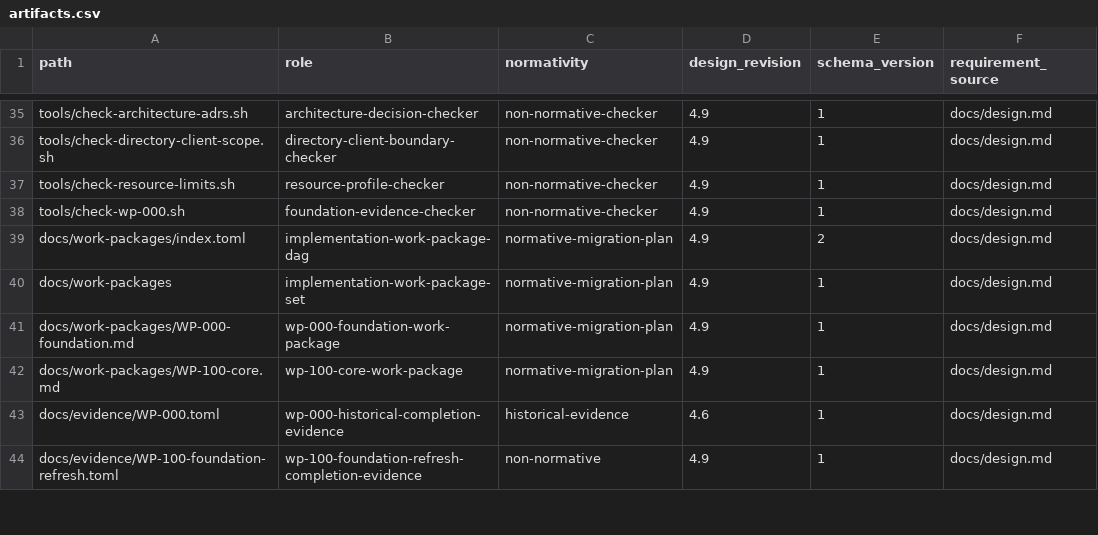
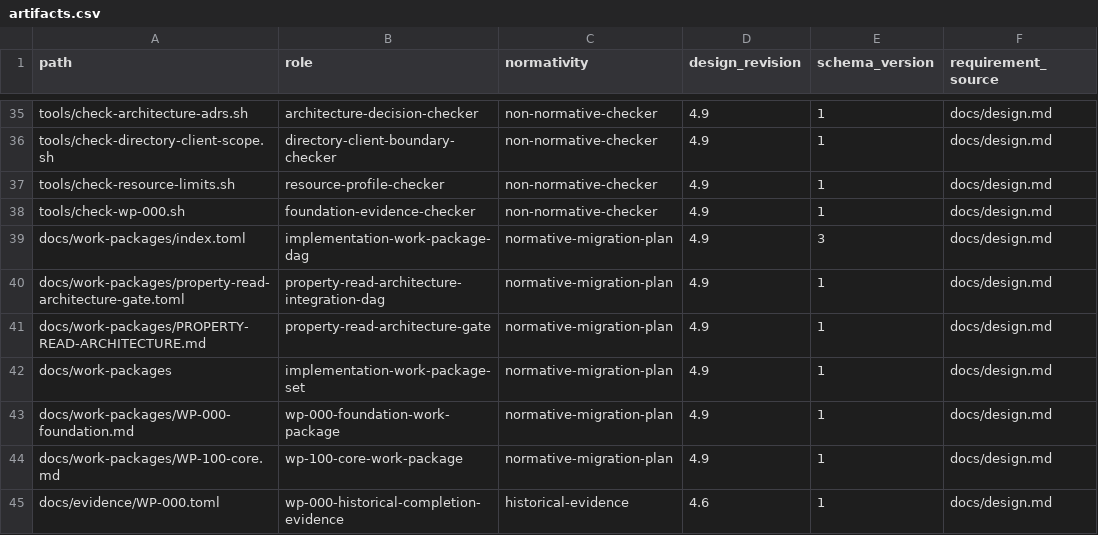
Before and after one commit to yushun1990/clinkz-wot, a CSV file: docs/artifacts.csv, drawn as a sheet; only a part is shown, gaps mark what is left out; the shorter side is filled out with more unchanged rows.

Commit message:
docs: add property-read architecture gate

```diff
--- a/docs/artifacts.csv
+++ b/docs/artifacts.csv
@@ -38,3 +38,5 @@ tools/check-resource-limits.sh,resource-profile-checker,non-normative-checker,4.
 tools/check-wp-000.sh,foundation-evidence-checker,non-normative-checker,4.9,1,docs/design.md
-docs/work-packages/index.toml,implementation-work-package-dag,normative-migration-plan,4.9,2,docs/design.md
+docs/work-packages/index.toml,implementation-work-package-dag,normative-migration-plan,4.9,3,docs/design.md
+docs/work-packages/property-read-architecture-gate.toml,property-read-architecture-integration-dag,normative-migration-plan,4.9,1,docs/design.md
+docs/work-packages/PROPERTY-READ-ARCHITECTURE.md,property-read-architecture-gate,normative-migration-plan,4.9,1,docs/design.md
 docs/work-packages,implementation-work-package-set,normative-migration-plan,4.9,1,docs/design.md
```
Also changed, not shown: 15 other files.
